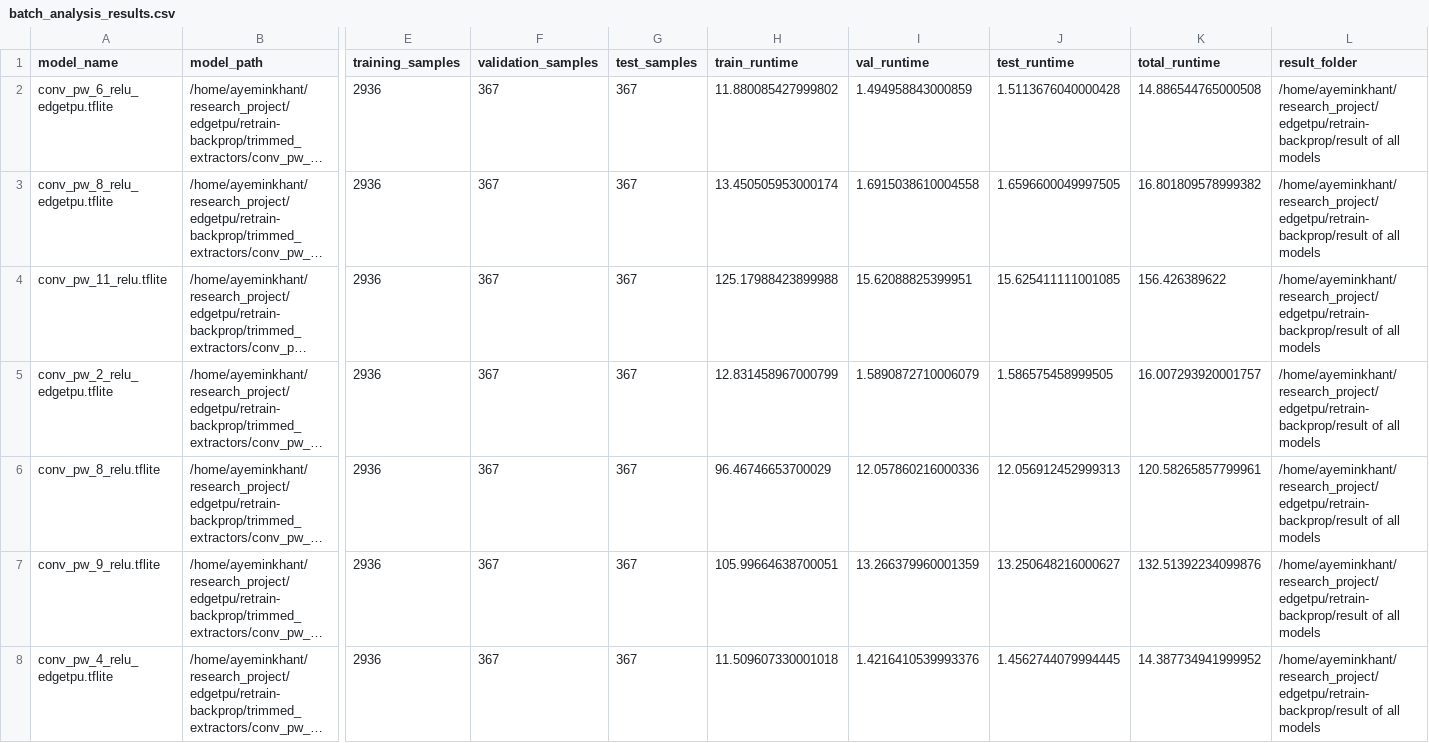
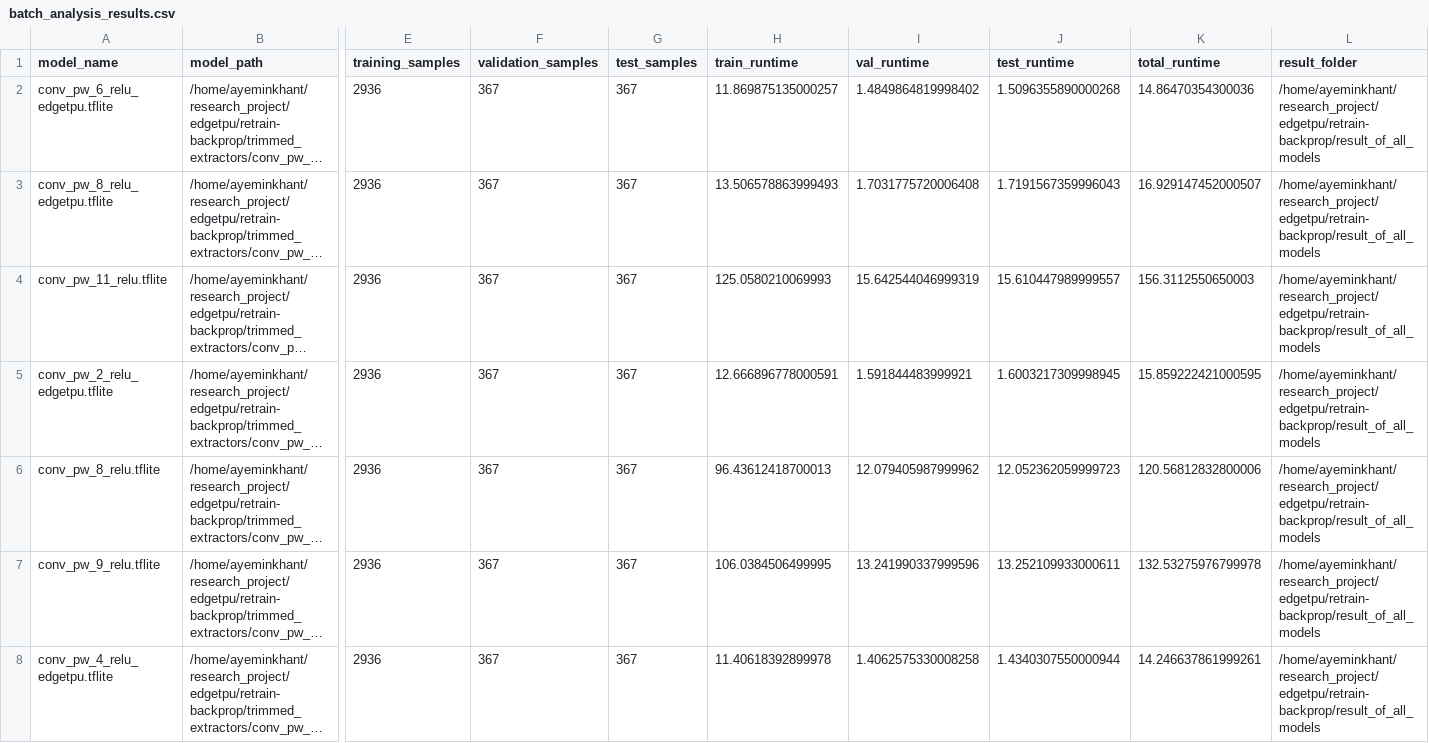
Before and after one commit to AyeMinKhant023/research_project, a CSV file: edgetpu/retrain-backprop/batch_analysis_results.csv, drawn as a sheet; only a part is shown, gaps mark what is left out; long unchanged cells end in …; the diff covers the shown part only; the diff names each change by its address in the sheet, - before the commit and + after, or states it on an @@ line.

```diff
--- a/edgetpu/retrain-backprop/batch_analysis_results.csv
+++ b/edgetpu/retrain-backprop/batch_analysis_results.csv
-H2 (train_runtime): 11.880085427999802
+H2 (train_runtime): 11.869875135000257
-I2 (val_runtime): 1.494958843000859
+I2 (val_runtime): 1.4849864819998402
-J2 (test_runtime): 1.5113676040000428
+J2 (test_runtime): 1.5096355890000268
-K2 (total_runtime): 14.886544765000508
+K2 (total_runtime): 14.86470354300036
-L2:L8 (result_folder): /home/ayeminkhant/research_project/edgetpu/retrain-backprop/result of all models
+L2:L8 (result_folder): /home/ayeminkhant/research_project/edgetpu/retrain-backprop/result_of_all_models
-H3 (train_runtime): 13.450505953000174
+H3 (train_runtime): 13.506578863999493
-I3 (val_runtime): 1.6915038610004558
+I3 (val_runtime): 1.7031775720006408
-J3 (test_runtime): 1.6596600049997505
+J3 (test_runtime): 1.7191567359996043
-K3 (total_runtime): 16.801809578999382
+K3 (total_runtime): 16.929147452000507
-H4 (train_runtime): 125.17988423899988
+H4 (train_runtime): 125.0580210069993
-I4 (val_runtime): 15.62088825399951
+I4 (val_runtime): 15.642544046999319
-J4 (test_runtime): 15.625411111001085
+J4 (test_runtime): 15.610447989999557
-K4 (total_runtime): 156.426389622
+K4 (total_runtime): 156.3112550650003
-H5 (train_runtime): 12.831458967000799
+H5 (train_runtime): 12.666896778000591
-I5 (val_runtime): 1.5890872710006079
+I5 (val_runtime): 1.591844483999921
-J5 (test_runtime): 1.586575458999505
+J5 (test_runtime): 1.6003217309998945
-K5 (total_runtime): 16.007293920001757
+K5 (total_runtime): 15.859222421000595
-H6 (train_runtime): 96.46746653700029
+H6 (train_runtime): 96.43612418700013
-I6 (val_runtime): 12.057860216000336
+I6 (val_runtime): 12.079405987999962
-J6 (test_runtime): 12.056912452999313
+J6 (test_runtime): 12.052362059999723
-K6 (total_runtime): 120.58265857799961
+K6 (total_runtime): 120.56812832800006
-H7 (train_runtime): 105.99664638700051
+H7 (train_runtime): 106.0384506499995
-I7 (val_runtime): 13.266379960001359
+I7 (val_runtime): 13.241990337999596
-J7 (test_runtime): 13.250648216000627
+J7 (test_runtime): 13.252109933000611
-K7 (total_runtime): 132.51392234099876
+K7 (total_runtime): 132.53275976799978
-H8 (train_runtime): 11.509607330001018
+H8 (train_runtime): 11.40618392899978
-I8 (val_runtime): 1.4216410539993376
+I8 (val_runtime): 1.4062575330008258
-J8 (test_runtime): 1.4562744079994445
+J8 (test_runtime): 1.4340307550000944
-K8 (total_runtime): 14.387734941999952
+K8 (total_runtime): 14.246637861999261
```
Also changed, not shown: 85 edited cells elsewhere in this file, 29 other files.
